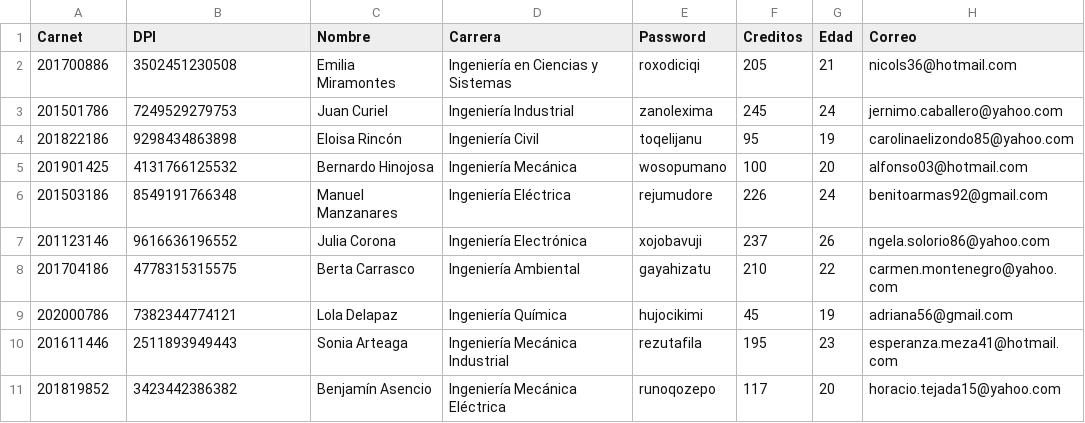
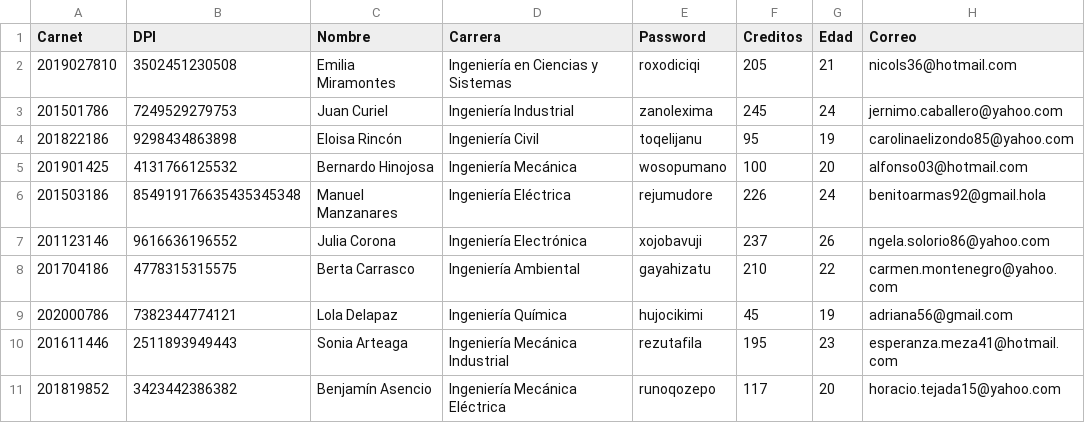
Before and after one commit to rodriporon/EDD_SmartClass_201902781, a CSV file: Estudiantes.csv, drawn as a sheet.

```diff
--- a/Estudiantes.csv
+++ b/Estudiantes.csv
@@ -1,3 +1,3 @@
 Carnet,DPI,Nombre,Carrera,Password,Creditos,Edad,Correo
-201700886,3502451230508,Emilia Miramontes,Ingeniería en Ciencias y Sistemas,roxodiciqi,205,21,nicols36@hotmail.com
+2019027810,3502451230508,Emilia Miramontes,Ingeniería en Ciencias y Sistemas,roxodiciqi,205,21,nicols36@hotmail.com
 201501786,7249529279753,Juan Curiel,Ingeniería Industrial,zanolexima,245,24,jernimo.caballero@yahoo.com
@@ -5,3 +5,3 @@ Carnet,DPI,Nombre,Carrera,Password,Creditos,Edad,Correo
 201901425,4131766125532,Bernardo Hinojosa,Ingeniería Mecánica,wosopumano,100,20,alfonso03@hotmail.com
-201503186,8549191766348,Manuel Manzanares,Ingeniería Eléctrica,rejumudore,226,24,benitoarmas92@gmail.com
+201503186,854919176635435345348,Manuel Manzanares,Ingeniería Eléctrica,rejumudore,226,24,benitoarmas92@gmail.hola
 201123146,9616636196552,Julia Corona,Ingeniería Electrónica,xojobavuji,237,26,ngela.solorio86@yahoo.com
```
Also changed, not shown: 7 other files.
